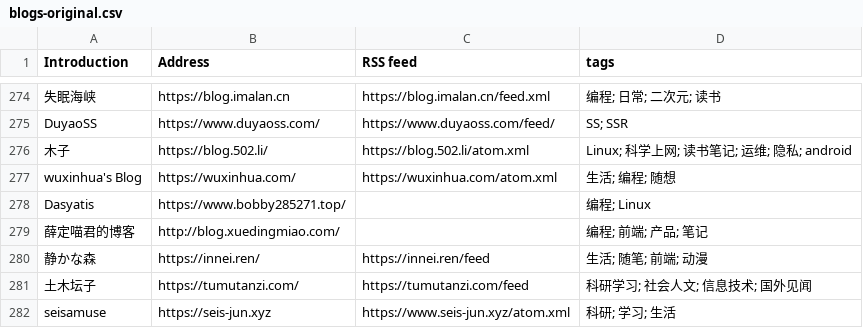
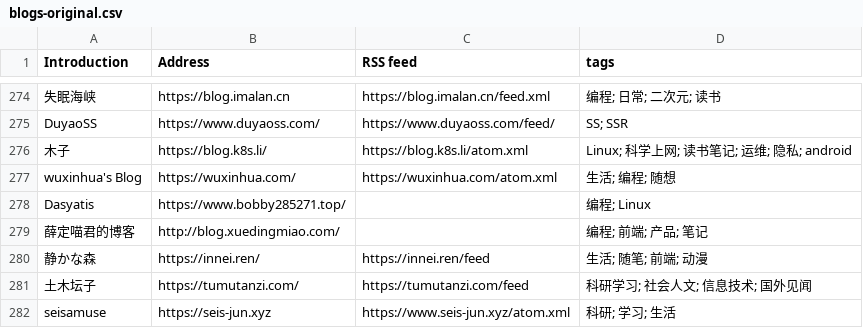
Before and after one commit to yzqzss/chinese-independent-blogs, a CSV file: blogs-original.csv, drawn as a sheet; only a part is shown, gaps mark what is left out; the diff names each change by its address in the sheet, - before the commit and + after, or states it on an @@ line.

Commit message:
修改木子的博客域名 (#681)

```diff
--- a/blogs-original.csv
+++ b/blogs-original.csv
-B276 (Address): https://blog.502.li/
+B276 (Address): https://blog.k8s.li/
-C276 (RSS feed): https://blog.502.li/atom.xml
+C276 (RSS feed): https://blog.k8s.li/atom.xml
```
